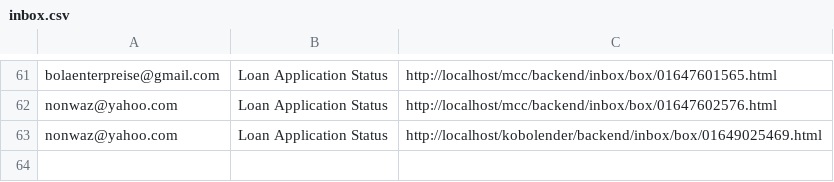
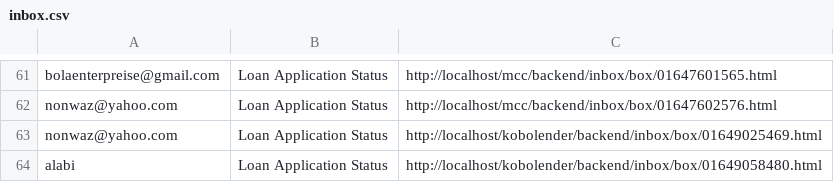
Before and after one commit to aalabi/kobolender, a CSV file: backend/inbox/box/inbox.csv, drawn as a sheet; only a part is shown, gaps mark what is left out; the diff names each change by its address in the sheet, - before the commit and + after, or states it on an @@ line.

```diff
--- a/backend/inbox/box/inbox.csv
+++ b/backend/inbox/box/inbox.csv
+row 64: alabi | Loan Application Status | http://localhost/kobolender/backend/inbox/box/01649058480.html
```
Also changed, not shown: 10 other files.
